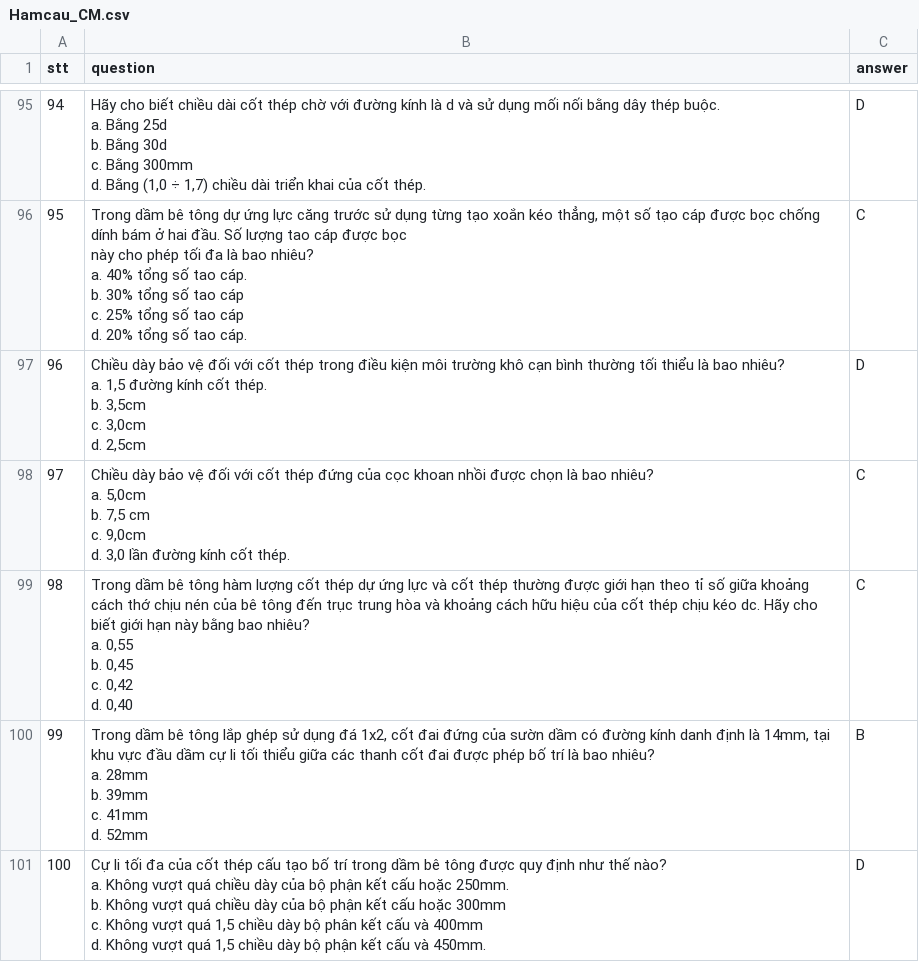
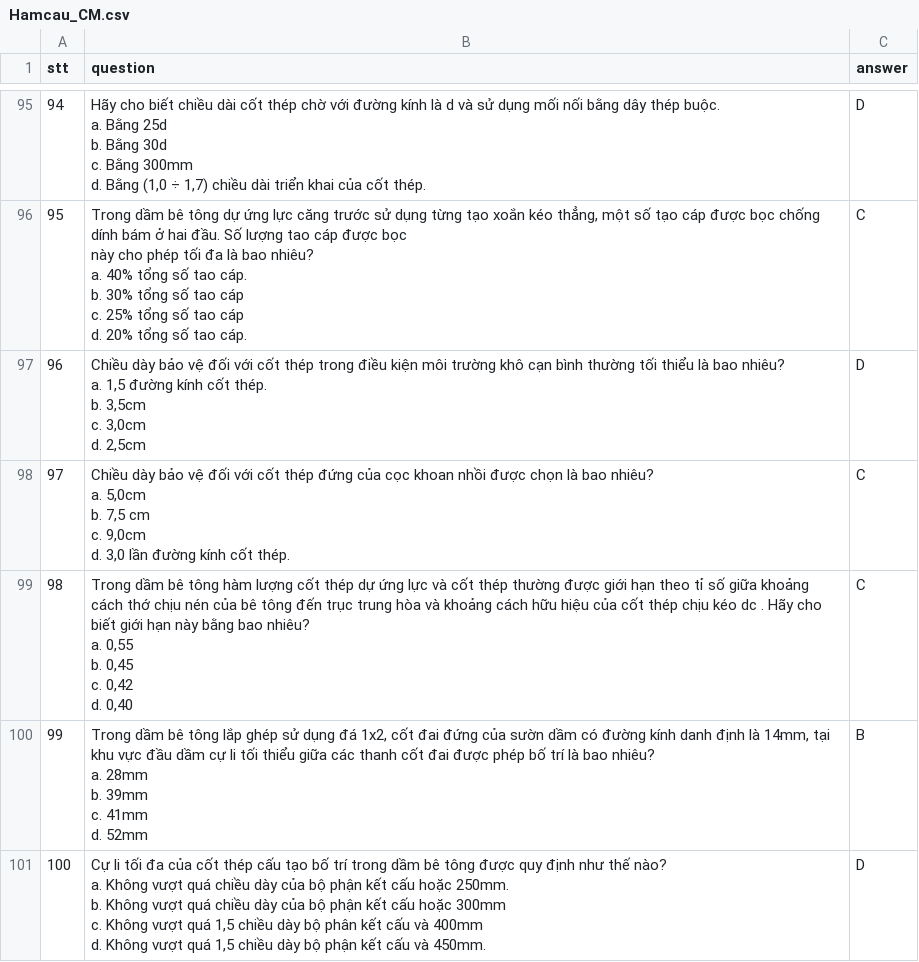
Before and after one commit to DatTwenty3/aulac_tools, a CSV file: data/Hamcau_CM.csv, drawn as a sheet; only a part is shown, gaps mark what is left out.

Commit message:
- correct data

```diff
--- a/data/Hamcau_CM.csv
+++ b/data/Hamcau_CM.csv
@@ -540,7 +540,7 @@ c. 9,0cm
 d. 3,0 lần đường kính cốt thép.",C
-98,"Trong dầm bê tông hàm lượng cốt thép dự ứng lực và cốt thép thường được giới hạn theo tỉ số giữa khoảng cách thớ chịu nén của bê tông đến trục trung hòa và khoảng cách hữu hiệu của cốt thép chịu kéo dc. Hãy cho biết giới hạn này bằng bao nhiêu?
-a. 0,55
-b. 0,45
-c. 0,42
-d. 0,40",C
+98,"Trong dầm bê tông hàm lượng cốt thép dự ứng lực và cốt thép thường được giới hạn theo tỉ số giữa khoảng cách thớ chịu nén của bê tông đến trục trung hòa và khoảng cách hữu hiệu của cốt thép chịu kéo dc . Hãy cho biết giới hạn này bằng bao nhiêu?
+a. 0,55
+b. 0,45
+c. 0,42
+d. 0,40",C
 99,"Trong dầm bê tông lắp ghép sử dụng đá 1x2, cốt đai đứng của sườn dầm có đường kính danh định là 14mm, tại khu vực đầu dầm cự li tối thiểu giữa các thanh cốt đai được phép bố trí là bao nhiêu?
```
